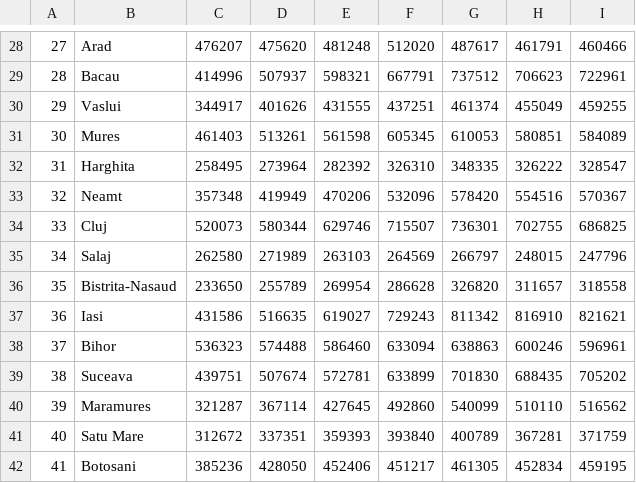
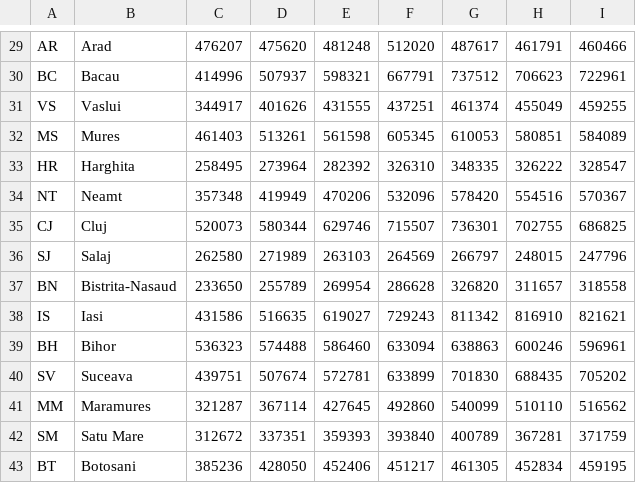
Before and after one commit to cimi/romania-choropleth, a TSV file: app/data/romania-counties-population.tsv, drawn as a sheet; only a part is shown, gaps mark what is left out; the diff covers the shown part only.

```diff
--- a/app/data/romania-counties-population.tsv
+++ b/app/data/romania-counties-population.tsv
@@ -28,15 +29,15 @@
-27	Arad	476207	475620	481248	512020	487617	461791	460466
-28	Bacau	414996	507937	598321	667791	737512	706623	722961
-29	Vaslui	344917	401626	431555	437251	461374	455049	459255
-30	Mures	461403	513261	561598	605345	610053	580851	584089
-31	Harghita	258495	273964	282392	326310	348335	326222	328547
-32	Neamt	357348	419949	470206	532096	578420	554516	570367
-33	Cluj	520073	580344	629746	715507	736301	702755	686825
-34	Salaj	262580	271989	263103	264569	266797	248015	247796
-35	Bistrita-Nasaud	233650	255789	269954	286628	326820	311657	318558
-36	Iasi	431586	516635	619027	729243	811342	816910	821621
-37	Bihor	536323	574488	586460	633094	638863	600246	596961
-38	Suceava	439751	507674	572781	633899	701830	688435	705202
-39	Maramures	321287	367114	427645	492860	540099	510110	516562
-40	Satu Mare	312672	337351	359393	393840	400789	367281	371759
-41	Botosani	385236	428050	452406	451217	461305	452834	459195
+AR	Arad	476207	475620	481248	512020	487617	461791	460466
+BC	Bacau	414996	507937	598321	667791	737512	706623	722961
+VS	Vaslui	344917	401626	431555	437251	461374	455049	459255
+MS	Mures	461403	513261	561598	605345	610053	580851	584089
+HR	Harghita	258495	273964	282392	326310	348335	326222	328547
+NT	Neamt	357348	419949	470206	532096	578420	554516	570367
+CJ	Cluj	520073	580344	629746	715507	736301	702755	686825
+SJ	Salaj	262580	271989	263103	264569	266797	248015	247796
+BN	Bistrita-Nasaud	233650	255789	269954	286628	326820	311657	318558
+IS	Iasi	431586	516635	619027	729243	811342	816910	821621
+BH	Bihor	536323	574488	586460	633094	638863	600246	596961
+SV	Suceava	439751	507674	572781	633899	701830	688435	705202
+MM	Maramures	321287	367114	427645	492860	540099	510110	516562
+SM	Satu Mare	312672	337351	359393	393840	400789	367281	371759
+BT	Botosani	385236	428050	452406	451217	461305	452834	459195
```
Also changed, not shown: 1 added row and 27 edited cells elsewhere in this file, 3 other files.
